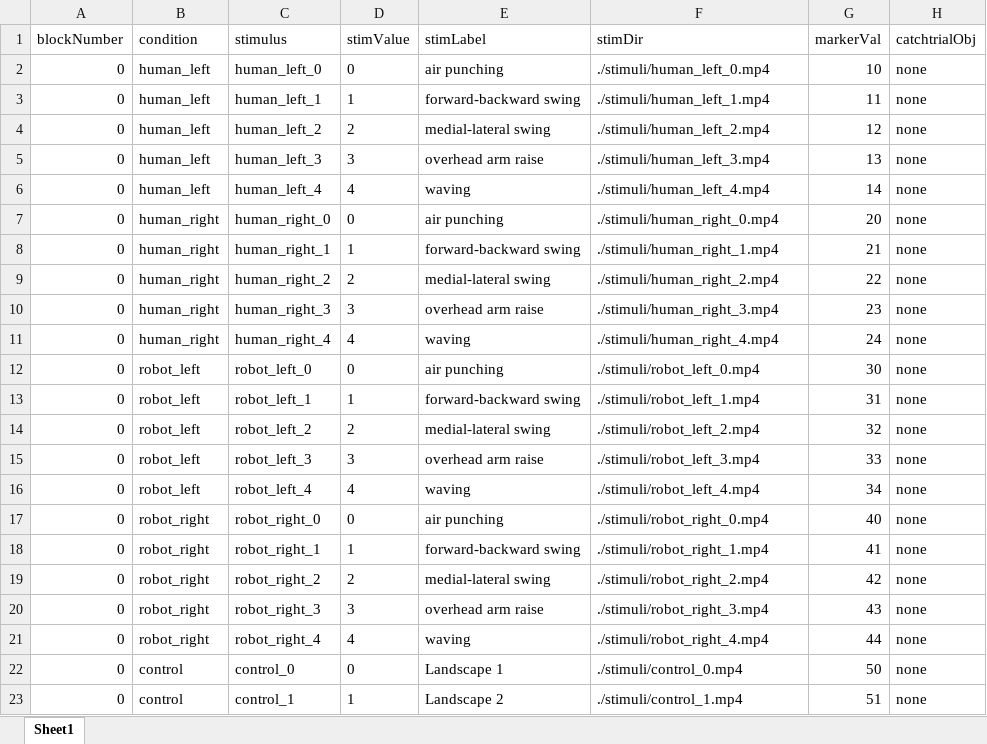
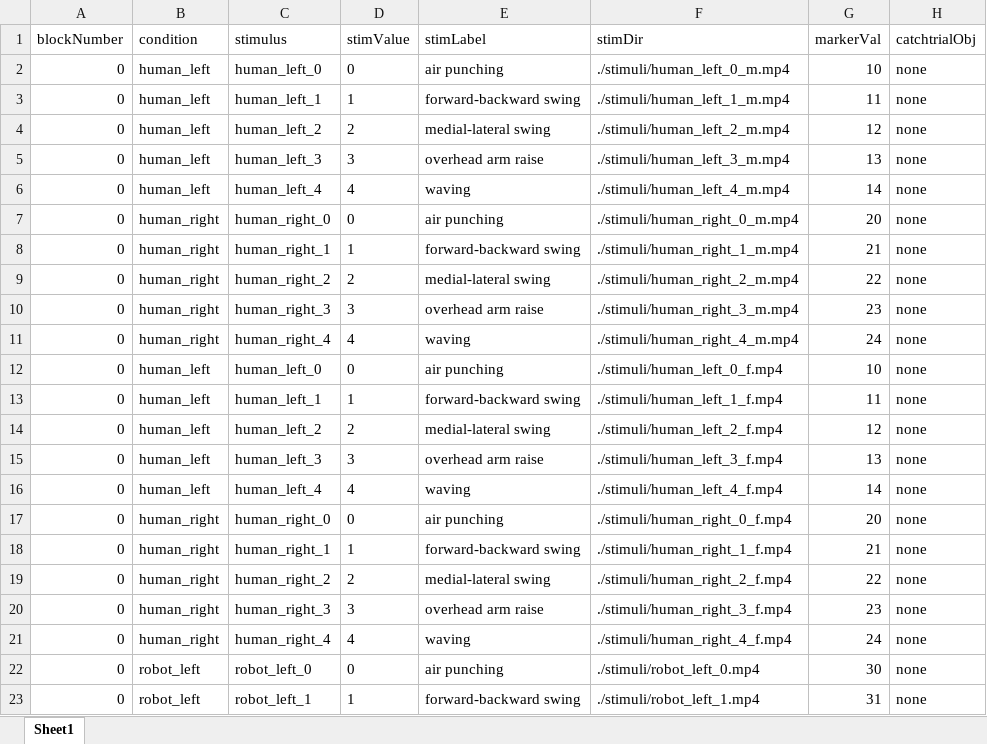
Before and after one commit to anht-nguyen/AO_human_v_robot_main, an Excel workbook: stim_table_initial.xlsx, sheet Sheet1, drawn as a sheet; only a part is shown; the shorter side is filled out with more unchanged rows; values as stored, in another font and other column widths than the file's, no borders; conditional formats not drawn; the diff names each change by its address in the sheet, - before the commit and + after, or states it on an @@ line.

```diff
--- a/stim_table_initial.xlsx (sheet Sheet1)
+++ b/stim_table_initial.xlsx (sheet Sheet1)
-F2 (stimDir): ./stimuli/human_left_0.mp4
+F2 (stimDir): ./stimuli/human_left_0_m.mp4
-F3 (stimDir): ./stimuli/human_left_1.mp4
+F3 (stimDir): ./stimuli/human_left_1_m.mp4
-F4 (stimDir): ./stimuli/human_left_2.mp4
+F4 (stimDir): ./stimuli/human_left_2_m.mp4
-F5 (stimDir): ./stimuli/human_left_3.mp4
+F5 (stimDir): ./stimuli/human_left_3_m.mp4
-F6 (stimDir): ./stimuli/human_left_4.mp4
+F6 (stimDir): ./stimuli/human_left_4_m.mp4
-F7 (stimDir): ./stimuli/human_right_0.mp4
+F7 (stimDir): ./stimuli/human_right_0_m.mp4
-F8 (stimDir): ./stimuli/human_right_1.mp4
+F8 (stimDir): ./stimuli/human_right_1_m.mp4
-F9 (stimDir): ./stimuli/human_right_2.mp4
+F9 (stimDir): ./stimuli/human_right_2_m.mp4
-F10 (stimDir): ./stimuli/human_right_3.mp4
+F10 (stimDir): ./stimuli/human_right_3_m.mp4
-F11 (stimDir): ./stimuli/human_right_4.mp4
+F11 (stimDir): ./stimuli/human_right_4_m.mp4
+row 12: 0 | human_left | human_left_0 | 0 | air punching | ./stimuli/human_left_0_f.mp4 | 10 | none
+row 13: 0 | human_left | human_left_1 | 1 | forward-backward swing | ./stimuli/human_left_1_f.mp4 | 11 | none
+row 14: 0 | human_left | human_left_2 | 2 | medial-lateral swing | ./stimuli/human_left_2_f.mp4 | 12 | none
+row 15: 0 | human_left | human_left_3 | 3 | overhead arm raise | ./stimuli/human_left_3_f.mp4 | 13 | none
+row 16: 0 | human_left | human_left_4 | 4 | waving | ./stimuli/human_left_4_f.mp4 | 14 | none
+row 17: 0 | human_right | human_right_0 | 0 | air punching | ./stimuli/human_right_0_f.mp4 | 20 | none
+row 18: 0 | human_right | human_right_1 | 1 | forward-backward swing | ./stimuli/human_right_1_f.mp4 | 21 | none
+row 19: 0 | human_right | human_right_2 | 2 | medial-lateral swing | ./stimuli/human_right_2_f.mp4 | 22 | none
+row 20: 0 | human_right | human_right_3 | 3 | overhead arm raise | ./stimuli/human_right_3_f.mp4 | 23 | none
+row 21: 0 | human_right | human_right_4 | 4 | waving | ./stimuli/human_right_4_f.mp4 | 24 | none
```
Also changed, not shown: final_randomized_trials - Copy.xlsx, final_randomized_trials.xlsx, 52 other files.
